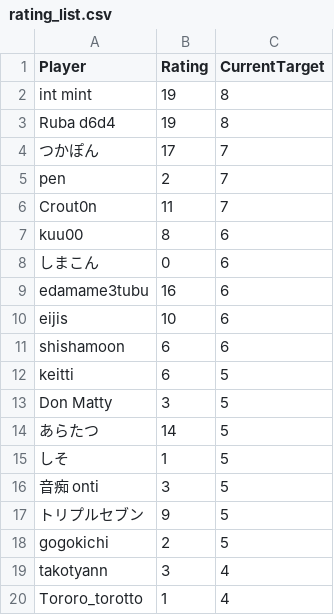
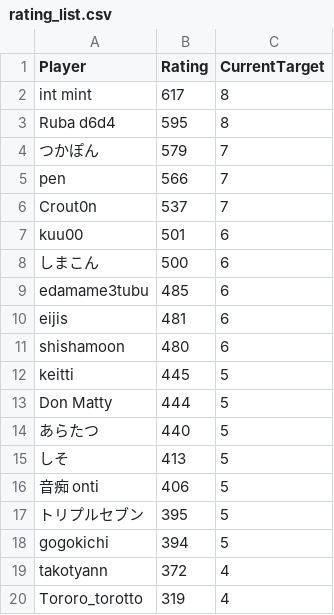
Before and after one commit to eijis-pan/CaromFargoRanking, a CSV file: src/CaromFargoRanking/data/rating_list.csv, drawn as a sheet.

Commit message:
GitHub Actions から差分を Push

```diff
--- a/src/CaromFargoRanking/data/rating_list.csv
+++ b/src/CaromFargoRanking/data/rating_list.csv
@@ -1,20 +1,20 @@
 "Player","Rating","CurrentTarget"
-"int mint","19","8"
-"Ruba d6d4","19","8"
-"つかぽん","17","7"
-"pen","2","7"
-"Crout0n","11","7"
-"kuu00","8","6"
-"しまこん","0","6"
-"edamame3tubu","16","6"
-"eijis","10","6"
-"shishamoon","6","6"
-"keitti","6","5"
-"Don Matty","3","5"
-"あらたつ","14","5"
-"しそ","1","5"
-"音痴 onti","3","5"
-"トリプルセブン","9","5"
-"gogokichi","2","5"
-"takotyann","3","4"
-"Tororo_torotto","1","4"
+"int mint","617","8"
+"Ruba d6d4","595","8"
+"つかぽん","579","7"
+"pen","566","7"
+"Crout0n","537","7"
+"kuu00","501","6"
+"しまこん","500","6"
+"edamame3tubu","485","6"
+"eijis","481","6"
+"shishamoon","480","6"
+"keitti","445","5"
+"Don Matty","444","5"
+"あらたつ","440","5"
+"しそ","413","5"
+"音痴 onti","406","5"
+"トリプルセブン","395","5"
+"gogokichi","394","5"
+"takotyann","372","4"
+"Tororo_torotto","319","4"
```
